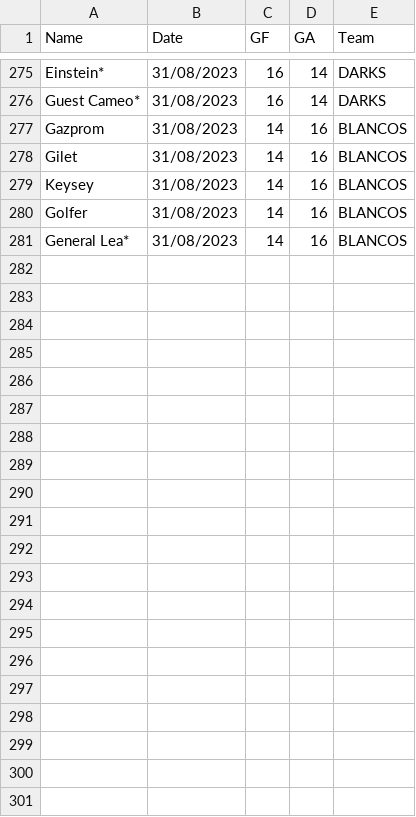
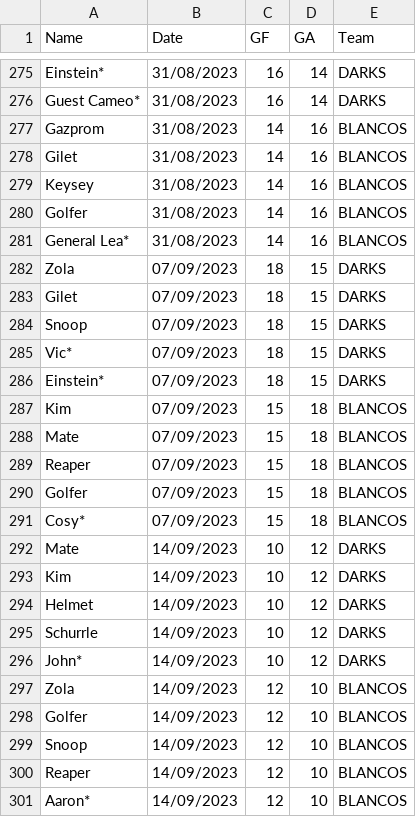
Before and after one commit to Deadlocked2/football_table, a CSV file: data/results_v2.csv, drawn as a sheet; only a part is shown, gaps mark what is left out.

```diff
--- a/data/results_v2.csv
+++ b/data/results_v2.csv
@@ -281 +281,21 @@ Golfer,31/08/2023,14,16,BLANCOS
 General Lea*,31/08/2023,14,16,BLANCOS
+Zola,07/09/2023,18,15,DARKS
+Gilet,07/09/2023,18,15,DARKS
+Snoop,07/09/2023,18,15,DARKS
+Vic*,07/09/2023,18,15,DARKS
+Einstein*,07/09/2023,18,15,DARKS
+Kim,07/09/2023,15,18,BLANCOS
+Mate,07/09/2023,15,18,BLANCOS
+Reaper,07/09/2023,15,18,BLANCOS
+Golfer,07/09/2023,15,18,BLANCOS
+Cosy*,07/09/2023,15,18,BLANCOS
+Mate,14/09/2023,10,12,DARKS
+Kim,14/09/2023,10,12,DARKS
+Helmet,14/09/2023,10,12,DARKS
+Schurrle,14/09/2023,10,12,DARKS
+John*,14/09/2023,10,12,DARKS
+Zola,14/09/2023,12,10,BLANCOS
+Golfer,14/09/2023,12,10,BLANCOS
+Snoop,14/09/2023,12,10,BLANCOS
+Reaper,14/09/2023,12,10,BLANCOS
+Aaron*,14/09/2023,12,10,BLANCOS
```
Also changed, not shown: 1 other file.
